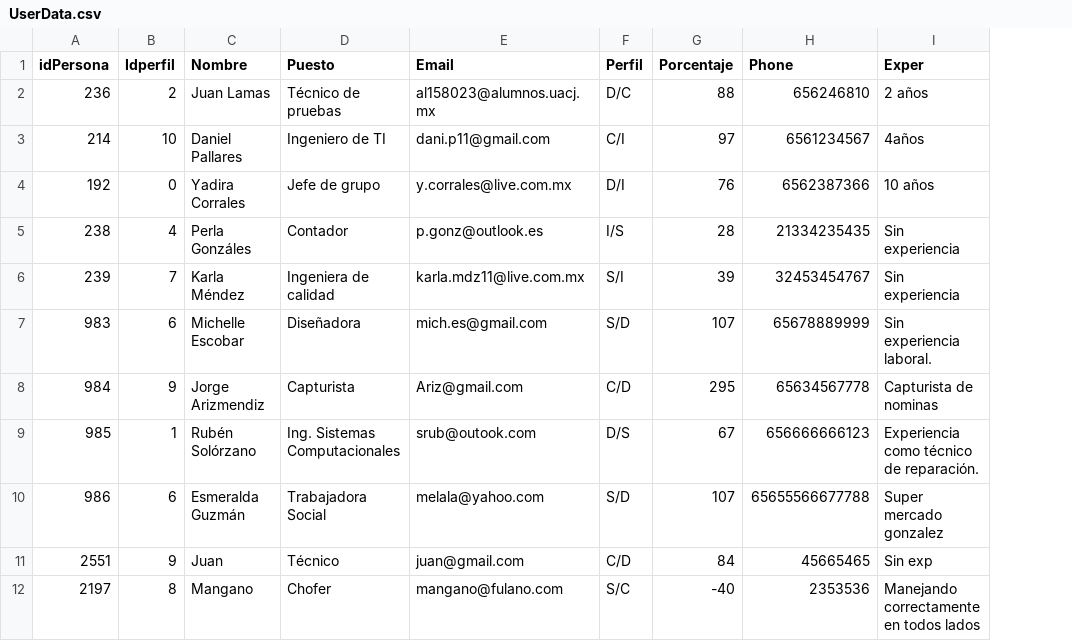
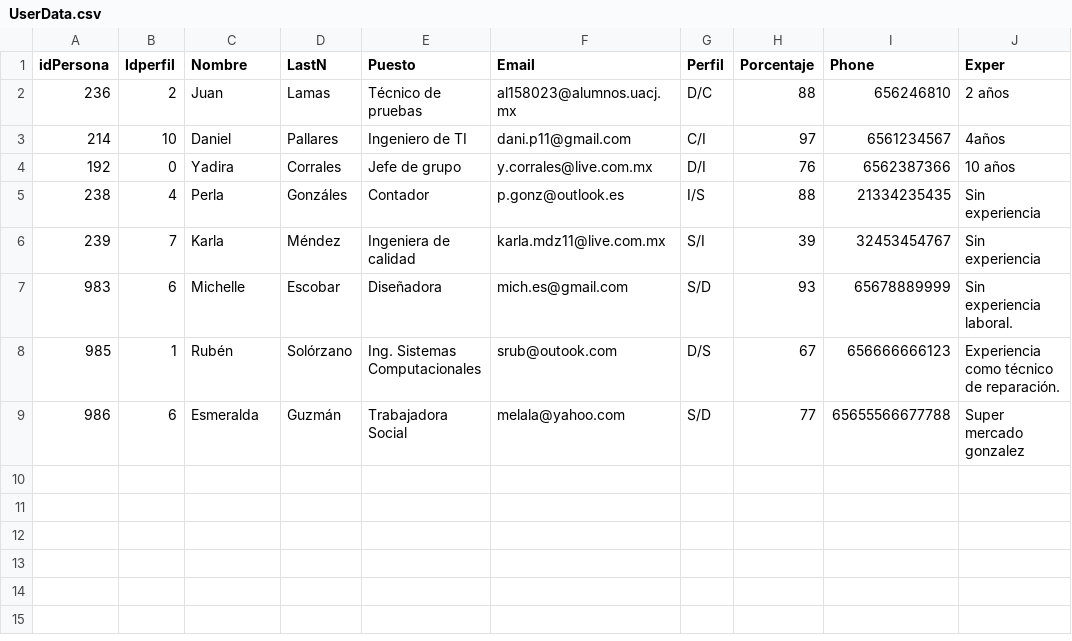
Before and after one commit to lmcjuan/starjobprofile, a CSV file: UserData.csv, drawn as a sheet; removed rows and columns are numbered as before the commit, all else as after; the diff names each change by its address in the sheet, - before the commit and + after, or states it on an @@ line.

```diff
--- a/UserData.csv
+++ b/UserData.csv
+column D (LastN), rows 2-9: Lamas | Pallares | Corrales | Gonzáles | Méndez | Escobar | Solórzano | Guzmán
-C2 (Nombre): Juan Lamas
+C2 (Nombre): Juan
-C3 (Nombre): Daniel Pallares
+C3 (Nombre): Daniel
-C4 (Nombre): Yadira Corrales
+C4 (Nombre): Yadira
-C5 (Nombre): Perla Gonzáles
+C5 (Nombre): Perla
-H5 (Porcentaje): 28
+H5 (Porcentaje): 88
-C6 (Nombre): Karla Méndez
+C6 (Nombre): Karla
-C7 (Nombre): Michelle Escobar
+C7 (Nombre): Michelle
-H7 (Porcentaje): 107
+H7 (Porcentaje): 93
-row 8: 984 | 9 | Jorge Arizmendiz | Capturista | Ariz@gmail.com | C/D | 295 | 65634567778 | Capturista de nominas
-C8 (Nombre): Rubén Solórzano
+C8 (Nombre): Rubén
-C9 (Nombre): Esmeralda Guzmán
+C9 (Nombre): Esmeralda
-H9 (Porcentaje): 107
+H9 (Porcentaje): 77
-row 11: 2551 | 9 | Juan | Técnico | juan@gmail.com | C/D | 84 | 45665465 | Sin exp
-row 12: 2197 | 8 | Mangano | Chofer | mangano@fulano.com | S/C | -40 | 2353536 | Manejando correctamente en todos lados
```
Also changed, not shown: DISCPP.csv, Dataset.csv, 32 other files.
